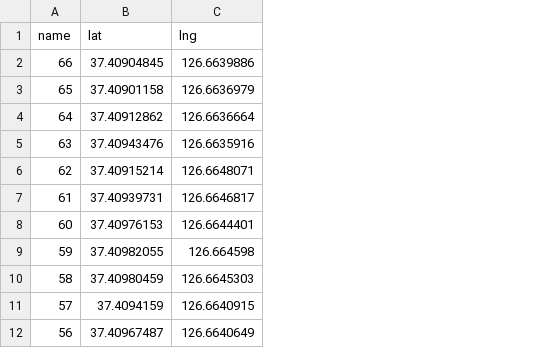
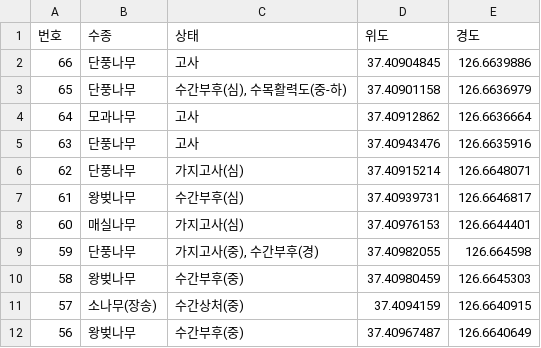
Before and after one commit to kangyunnkoo/tree-survey, a CSV file: 연수서해그랑블1단지(250908).csv, drawn as a sheet; only a part is shown; removed rows and columns are numbered as before the commit, all else as after; the diff names each change by its address in the sheet, - before the commit and + after, or states it on an @@ line.

Commit message:
Update 연수서해그랑블1단지(250908).csv

```diff
--- a/연수서해그랑블1단지(250908).csv
+++ b/연수서해그랑블1단지(250908).csv
+column B, rows 2-12: 단풍나무 | 단풍나무 | 모과나무 | 단풍나무 | 단풍나무 | 왕벚나무 | 매실나무 | 단풍나무 | 왕벚나무 | 소나무(장송) | 왕벚나무
+column C, rows 2-12: 고사 | 수간부후(심), 수목활력도(중-하) | 고사 | 고사 | 가지고사(심) | 수간부후(심) | 가지고사(심) | 가지고사(중), 수간부후(경) | 수간부후(중) | 수간상처(중) | 수간부후(중)
-row 1: name | lat | lng
+row 1: 번호 | 수종 | 상태 | 위도 | 경도
```
